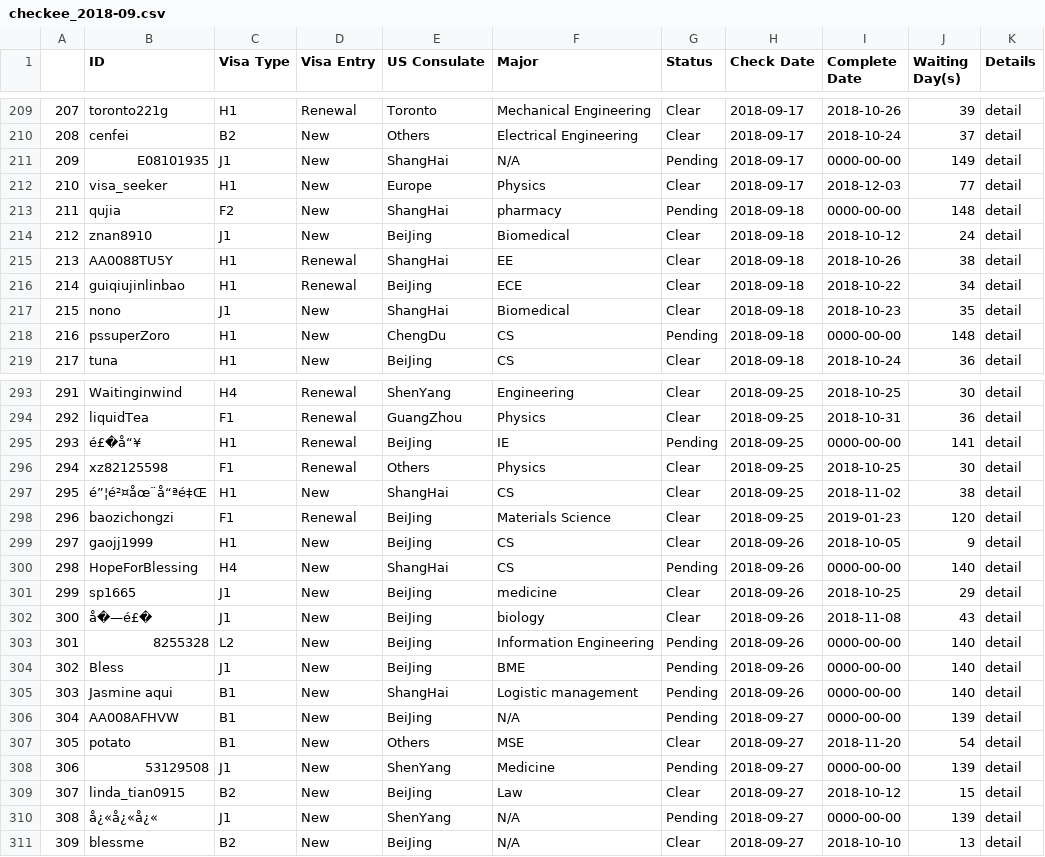
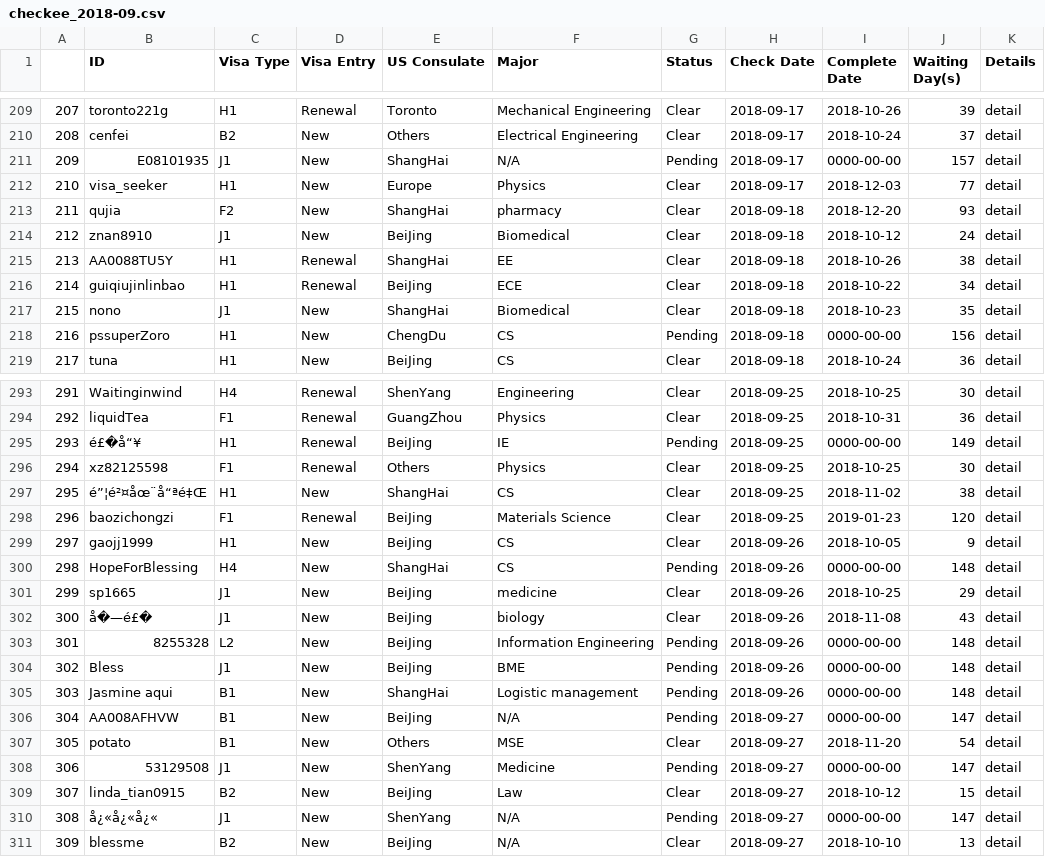
Before and after one commit to leileibill/PaChong, a CSV file: checkee/data/checkee_2018-09.csv, drawn as a sheet; only a part is shown, gaps mark what is left out; the diff covers the shown part only.

```diff
--- a/checkee/data/checkee_2018-09.csv
+++ b/checkee/data/checkee_2018-09.csv
@@ -210,5 +210,5 @@
 208,cenfei,B2,New,Others,Electrical Engineering,Clear,2018-09-17,2018-10-24,37,detail
-209,E08101935,J1,New,ShangHai,N/A,Pending,2018-09-17,0000-00-00,149,detail
+209,E08101935,J1,New,ShangHai,N/A,Pending,2018-09-17,0000-00-00,157,detail
 210,visa_seeker,H1,New,Europe,Physics,Clear,2018-09-17,2018-12-03,77,detail
-211,qujia,F2,New,ShangHai,pharmacy,Pending,2018-09-18,0000-00-00,148,detail
+211,qujia,F2,New,ShangHai,pharmacy,Clear,2018-09-18,2018-12-20,93,detail
 212,znan8910,J1,New,BeiJing,Biomedical,Clear,2018-09-18,2018-10-12,24,detail
@@ -217,3 +217,3 @@
 215,nono,J1,New,ShangHai,Biomedical,Clear,2018-09-18,2018-10-23,35,detail
-216,pssuperZoro,H1,New,ChengDu,CS,Pending,2018-09-18,0000-00-00,148,detail
+216,pssuperZoro,H1,New,ChengDu,CS,Pending,2018-09-18,0000-00-00,156,detail
 217,tuna,H1,New,BeiJing,CS,Clear,2018-09-18,2018-10-24,36,detail
@@ -294,3 +294,3 @@
 292,liquidTea,F1,Renewal,GuangZhou,Physics,Clear,2018-09-25,2018-10-31,36,detail
-293,é£�å“¥,H1,Renewal,BeiJing,IE,Pending,2018-09-25,0000-00-00,141,detail
+293,é£�å“¥,H1,Renewal,BeiJing,IE,Pending,2018-09-25,0000-00-00,149,detail
 294,xz82125598,F1,Renewal,Others,Physics,Clear,2018-09-25,2018-10-25,30,detail
@@ -299,13 +299,13 @@
 297,gaojj1999,H1,New,BeiJing,CS,Clear,2018-09-26,2018-10-05,9,detail
-298,HopeForBlessing,H4,New,ShangHai,CS,Pending,2018-09-26,0000-00-00,140,detail
+298,HopeForBlessing,H4,New,ShangHai,CS,Pending,2018-09-26,0000-00-00,148,detail
 299,sp1665,J1,New,BeiJing,medicine,Clear,2018-09-26,2018-10-25,29,detail
 300,å�—é£�,J1,New,BeiJing,biology,Clear,2018-09-26,2018-11-08,43,detail
-301,8255328,L2,New,BeiJing,Information Engineering,Pending,2018-09-26,0000-00-00,140,detail
-302,Bless,J1,New,BeiJing,BME,Pending,2018-09-26,0000-00-00,140,detail
-303,Jasmine aqui,B1,New,ShangHai,Logistic management,Pending,2018-09-26,0000-00-00,140,detail
-304,AA008AFHVW,B1,New,BeiJing,N/A,Pending,2018-09-27,0000-00-00,139,detail
+301,8255328,L2,New,BeiJing,Information Engineering,Pending,2018-09-26,0000-00-00,148,detail
+302,Bless,J1,New,BeiJing,BME,Pending,2018-09-26,0000-00-00,148,detail
+303,Jasmine aqui,B1,New,ShangHai,Logistic management,Pending,2018-09-26,0000-00-00,148,detail
+304,AA008AFHVW,B1,New,BeiJing,N/A,Pending,2018-09-27,0000-00-00,147,detail
 305,potato,B1,New,Others,MSE,Clear,2018-09-27,2018-11-20,54,detail
-306,53129508,J1,New,ShenYang,Medicine,Pending,2018-09-27,0000-00-00,139,detail
+306,53129508,J1,New,ShenYang,Medicine,Pending,2018-09-27,0000-00-00,147,detail
 307,linda_tian0915,B2,New,BeiJing,Law,Clear,2018-09-27,2018-10-12,15,detail
-308,å¿«å¿«å¿«,J1,New,ShenYang,N/A,Pending,2018-09-27,0000-00-00,139,detail
+308,å¿«å¿«å¿«,J1,New,ShenYang,N/A,Pending,2018-09-27,0000-00-00,147,detail
 309,blessme,B2,New,BeiJing,N/A,Clear,2018-09-27,2018-10-10,13,detail
```
Also changed, not shown: 50 edited cells elsewhere in this file, checkee/data/checkee_2018-08.csv, checkee/data/checkee_2018-11.csv, 12 other files.
